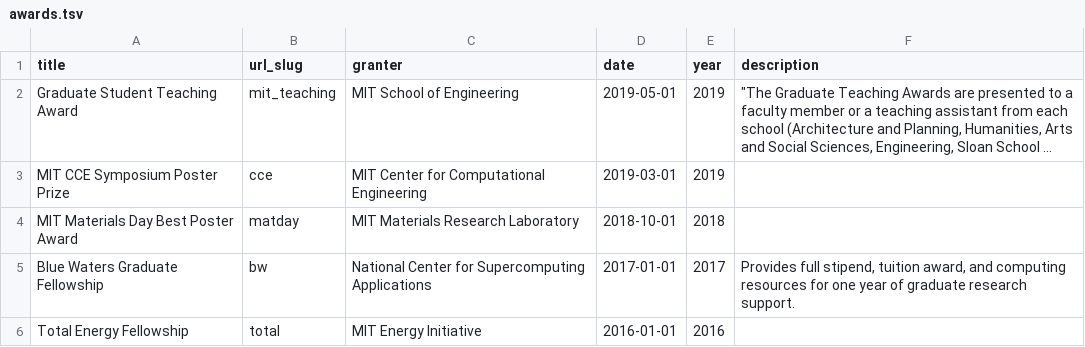
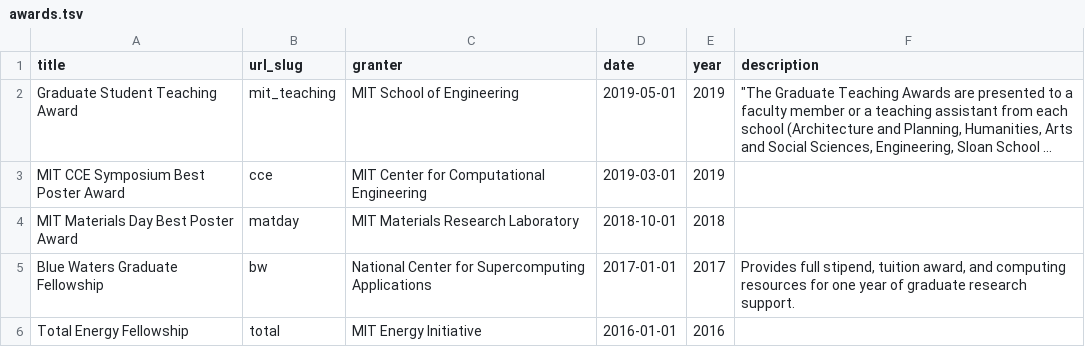
Before and after one commit to shsjxzh/shsjxzh.github.io, a TSV file: markdown_generator/awards.tsv, drawn as a sheet; only a part is shown; long unchanged cells end in …; the diff names each change by its address in the sheet, - before the commit and + after, or states it on an @@ line.

```diff
--- a/markdown_generator/awards.tsv
+++ b/markdown_generator/awards.tsv
-A3 (title): MIT CCE Symposium Poster Prize
+A3 (title): MIT CCE Symposium Best Poster Award
```
Also changed, not shown: 1 other file.
